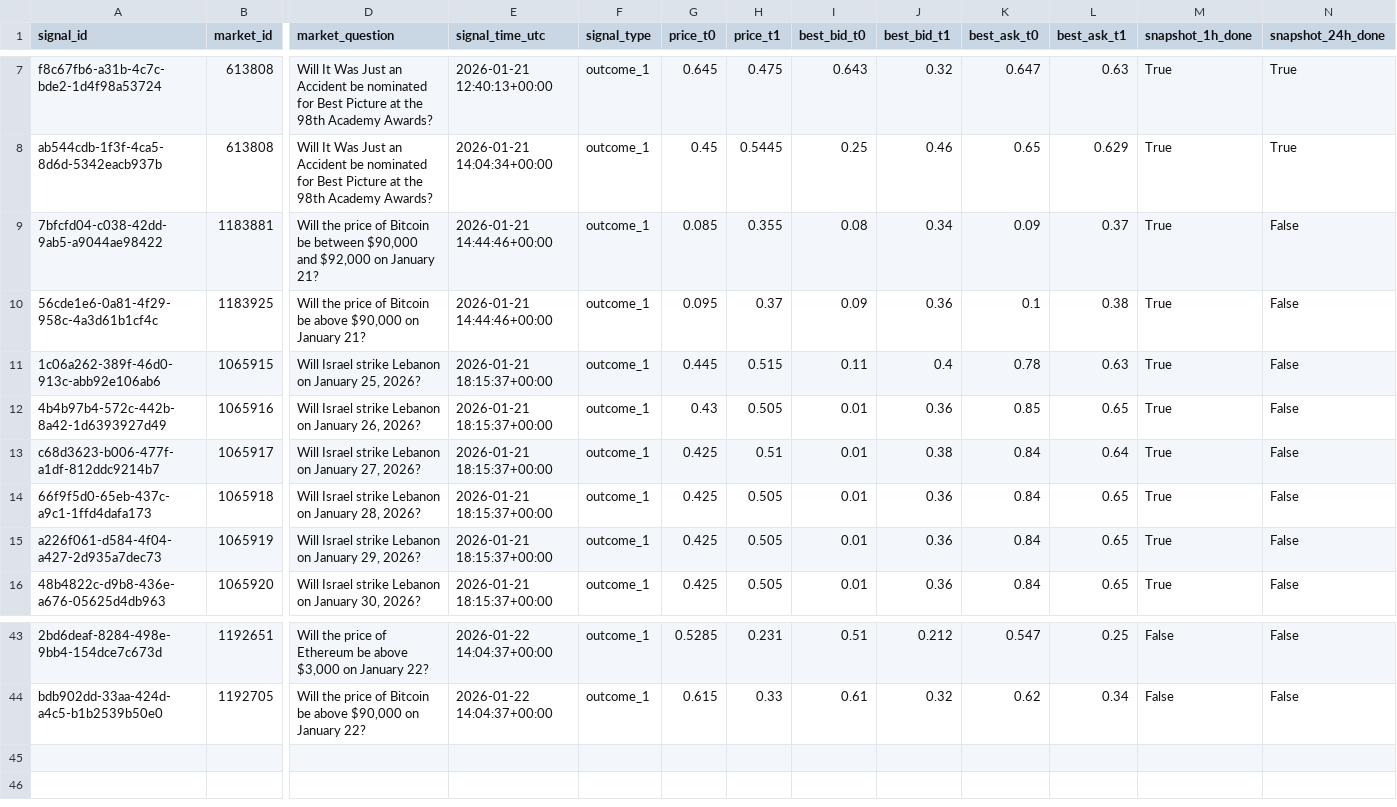
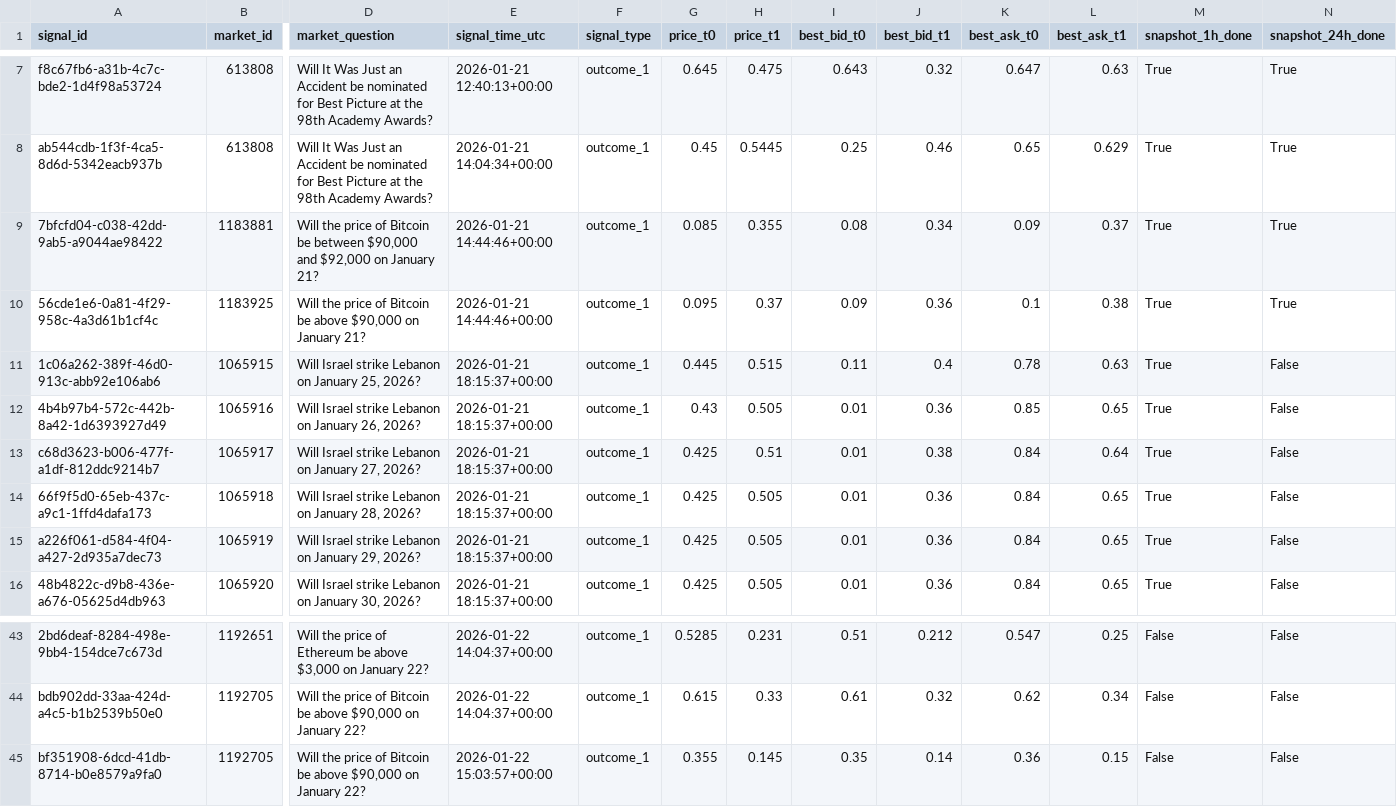
Before and after one commit to arshak-avagyan/fetch_data_test_repo, a CSV file: data/signals.csv, drawn as a sheet; only a part is shown, gaps mark what is left out; rows hold the shown columns only; the diff names each change by its address in the sheet, - before the commit and + after, or states it on an @@ line.

Commit message:
Workflow Run
Files changed:
M	data/market_change.csv
M	data/polymarket_flat_markets_t0.csv
M	data/polymarket_flat_markets_t1.csv
M	data/signals.csv
M	data/signals_merged.csv
M	data/signals_snapshots.csv

```diff
--- a/data/signals.csv
+++ b/data/signals.csv
-N9:N10 (snapshot_24h_done): False
+N9:N10 (snapshot_24h_done): True
+row 45: bf351908-6dcd-41db-8714-b0e8579a9fa0 | 1192705 | Will the price of Bitcoin be above $90,000 on January 22? | 2026-01-22 15:03:57+00:00 | outcome_1 | 0.355 | 0.145 | 0.35 | 0.14 | 0.36 | 0.15 | False | False
```
Also changed, not shown: data/signals_merged.csv, data/signals_snapshots.csv, 2 other files.
